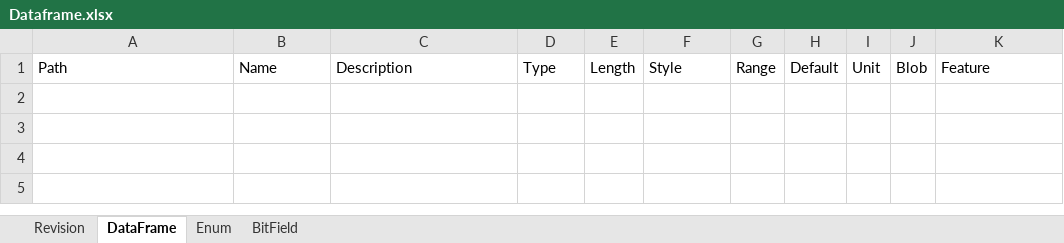
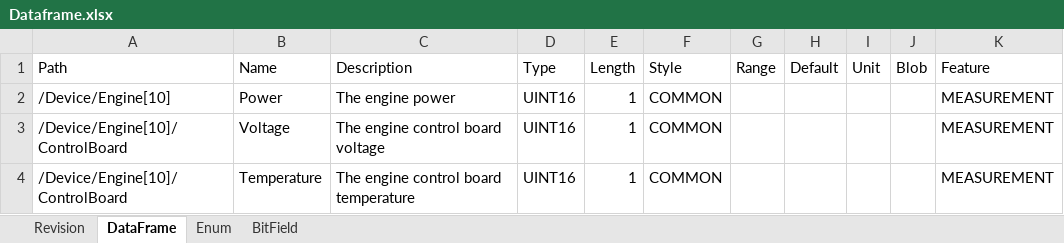
Before and after one commit to SleepySoft/seFrame, an Excel workbook: Dataframe.xlsx, sheet DataFrame, drawn as a sheet; values as stored, in another font and other column widths than the file's, no borders; the diff names each change by its address in the sheet, - before the commit and + after, or states it on an @@ line.

Commit message:
Update and test array path expand.

```diff
--- a/Dataframe.xlsx (sheet DataFrame)
+++ b/Dataframe.xlsx (sheet DataFrame)
+row 2: /Device/Engine[10] | Power | The engine power | UINT16 | 1 | COMMON |  |  |  |  | MEASUREMENT
+row 3: /Device/Engine[10]/ControlBoard | Voltage | The engine control board voltage | UINT16 | 1 | COMMON |  |  |  |  | MEASUREMENT
+row 4: /Device/Engine[10]/ControlBoard | Temperature | The engine control board temperature | UINT16 | 1 | COMMON |  |  |  |  | MEASUREMENT
```
Also changed, not shown: 2 other files.
